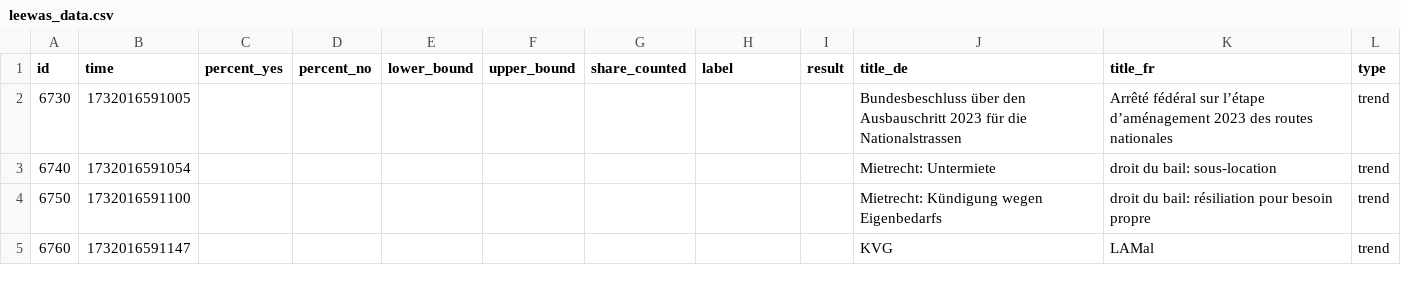
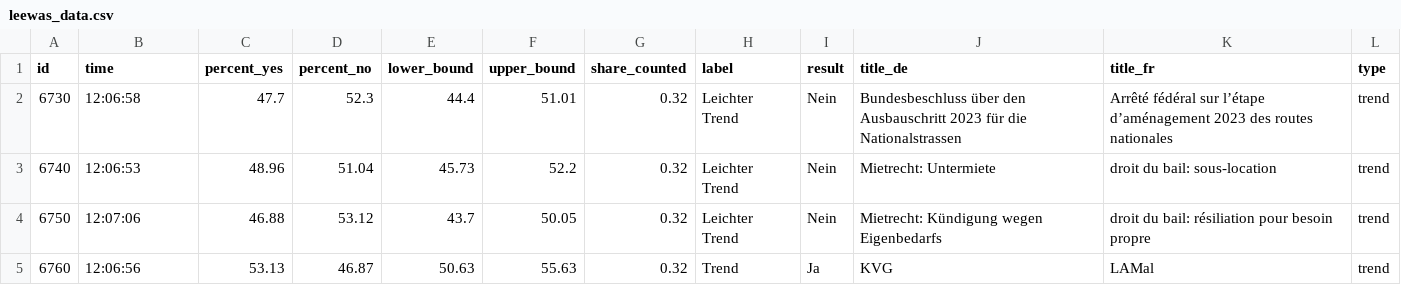
Before and after one commit to tomvaillant/abstimmung_data, a CSV file: leewas_data.csv, drawn as a sheet.

Commit message:
leewas data updated

```diff
--- a/leewas_data.csv
+++ b/leewas_data.csv
@@ -1,5 +1,5 @@
 id,time,percent_yes,percent_no,lower_bound,upper_bound,share_counted,label,result,title_de,title_fr,type
-6730,1732016591005,,,,,,,,Bundesbeschluss über den Ausbauschritt 2023 für die Nationalstrassen,Arrêté fédéral sur l’étape d’aménagement 2023 des routes nationales,trend
-6740,1732016591054,,,,,,,,Mietrecht: Untermiete,droit du bail: sous-location,trend
-6750,1732016591100,,,,,,,,Mietrecht: Kündigung wegen Eigenbedarfs,droit du bail: résiliation pour besoin propre,trend
-6760,1732016591147,,,,,,,,KVG,LAMal,trend
+6730,12:06:58,47.7,52.3,44.4,51.01,0.32,Leichter Trend,Nein,Bundesbeschluss über den Ausbauschritt 2023 für die Nationalstrassen,Arrêté fédéral sur l’étape d’aménagement 2023 des routes nationales,trend
+6740,12:06:53,48.96,51.04,45.73,52.2,0.32,Leichter Trend,Nein,Mietrecht: Untermiete,droit du bail: sous-location,trend
+6750,12:07:06,46.88,53.12,43.7,50.05,0.32,Leichter Trend,Nein,Mietrecht: Kündigung wegen Eigenbedarfs,droit du bail: résiliation pour besoin propre,trend
+6760,12:06:56,53.13,46.87,50.63,55.63,0.32,Trend,Ja,KVG,LAMal,trend
```
Also changed, not shown: 1 other file.
